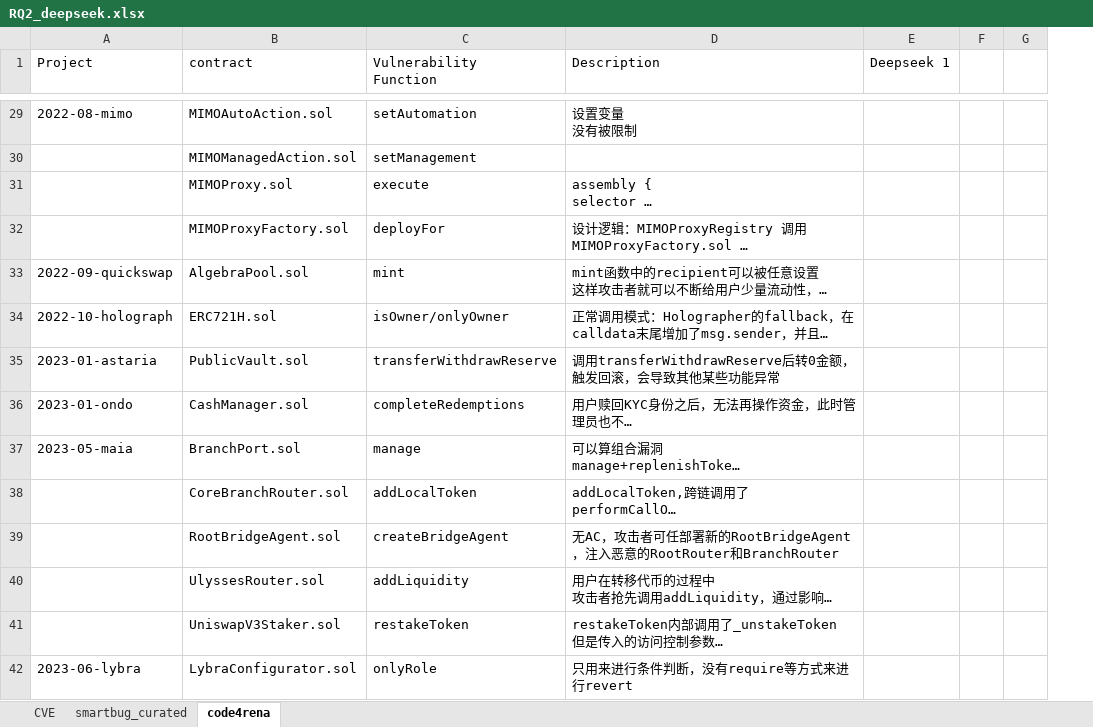
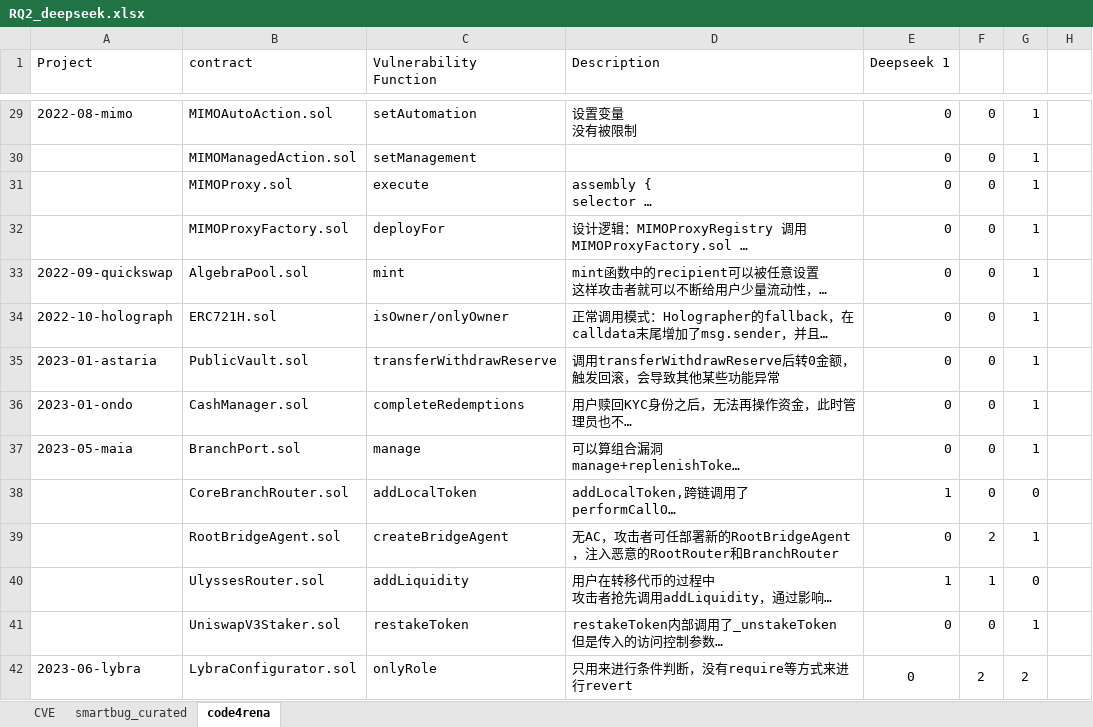
Before and after one commit to LYS-nju/Reason, an Excel workbook: experiment/RQ2/20251029/RQ2_deepseek.xlsx, sheet code4rena, drawn as a sheet; only a part is shown, gaps mark what is left out; long unchanged cells end in …; values as stored, in another font and other column widths than the file's, no borders; removed rows and columns are numbered as before the commit, all else as after; the diff covers the shown part only; the diff names each change by its address in the sheet, - before the commit and + after, or states it on an @@ line.

Commit message:
Detect 3 datasets by deepseek once

```diff
--- a/experiment/RQ2/20251029/RQ2_deepseek.xlsx (sheet code4rena)
+++ b/experiment/RQ2/20251029/RQ2_deepseek.xlsx (sheet code4rena)
-column F, empty
-column G, empty
+column F, rows 29-42: 0 | 0 | 0 | 0 | 0 | 0 | 0 | 0 | 0 | 0 | 2 | 1 | 0 | 2
+column G, rows 29-42: 1 | 1 | 1 | 1 | 1 | 1 | 1 | 1 | 1 | 0 | 1 | 0 | 1 | 2
+column H, empty
-E29:E37 (Deepseek 1): (empty)
+E29:E37 (Deepseek 1): 0
-E38 (Deepseek 1): (empty)
+E38 (Deepseek 1): 1
-E39 (Deepseek 1): (empty)
+E39 (Deepseek 1): 0
-E40 (Deepseek 1): (empty)
+E40 (Deepseek 1): 1
-E41:E42 (Deepseek 1): (empty)
+E41:E42 (Deepseek 1): 0
+E42:E43 merged
```
Also changed, not shown: 4 added rows, 60 edited cells and merged cells elsewhere in this sheet, sheet smartbug_curated, sheet CVE, 3 other files.
